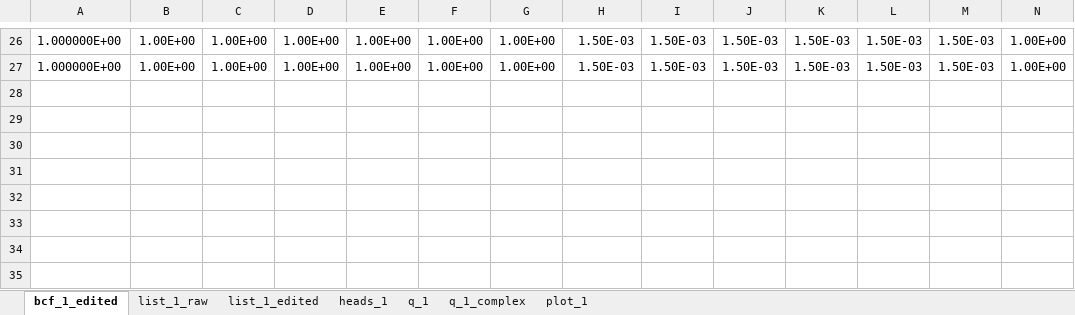
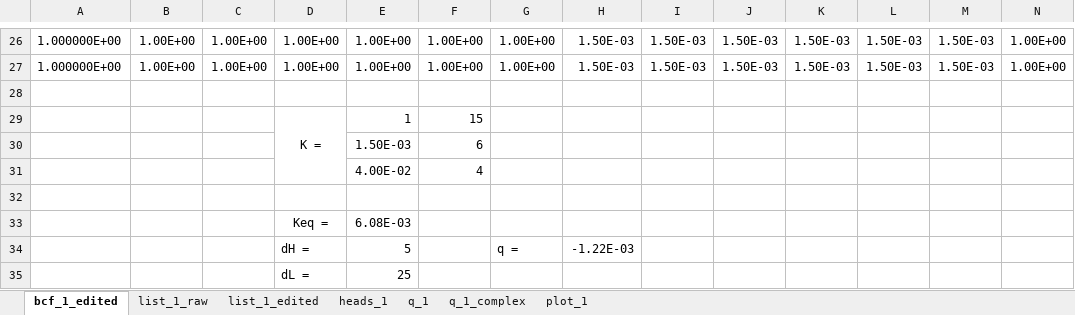
Before and after one commit to GW-modelling-Spring2022/homework-david-edu-morales, an Excel workbook: Working/HW2_BoxModel_manual/starter_code/HW_02_visualization_heterogenous.xlsx, sheet bcf_1_edited, drawn as a sheet; only a part is shown, gaps mark what is left out; values as stored, in another font and other column widths than the file's, no borders; rows hold the shown columns only; the diff names each change by its address in the sheet, - before the commit and + after, or states it on an @@ line.

Commit message:
Edited Excel files

```diff
--- a/Working/HW2_BoxModel_manual/starter_code/HW_02_visualization_heterogenous.xlsx (sheet bcf_1_edited)
+++ b/Working/HW2_BoxModel_manual/starter_code/HW_02_visualization_heterogenous.xlsx (sheet bcf_1_edited)
+row 28: (empty)
+row 29:  |  |  | K = | 1 | 15
+row 30:  |  |  |  | 1.50E-03 | 6
+row 31:  |  |  |  | 4.00E-02 | 4
+row 32: (empty)
+row 33:  |  |  | Keq = | 6.08E-03
+row 34:  |  |  | dH = | 5 |  | q = | -1.22E-03
+row 35:  |  |  | dL = | 25
```
Also changed, not shown: charts or pictures, Working/HW2_BoxModel_manual/starter_code/HW_02_visualization_hetero-box.xlsx, Working/HW2_BoxModel_manual/starter_code/HW_02_visualization_homogenous.xlsx, 1 other file.
